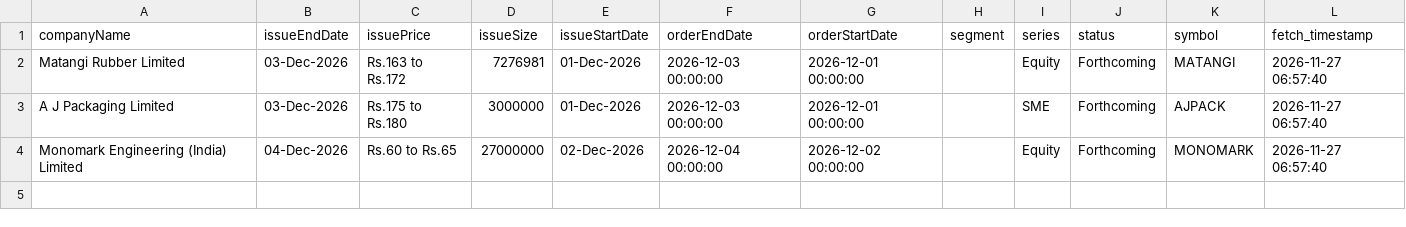
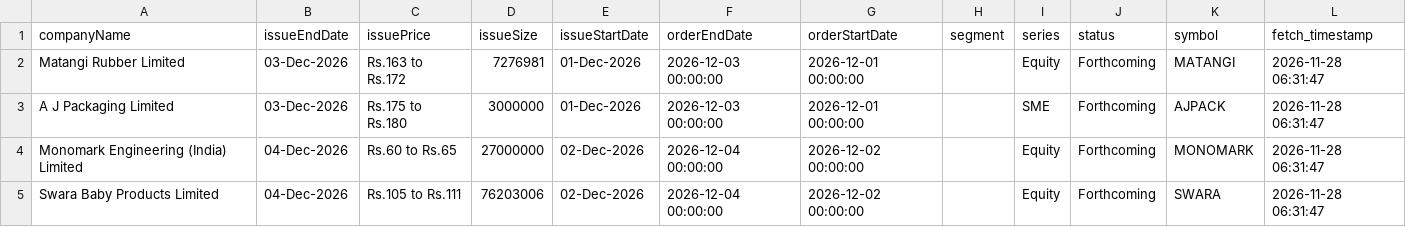
Before and after one commit to DharmGadhiya/MarketMind, a CSV file: backend/Logic Files/nse_ipo_upcoming.csv, drawn as a sheet.

```diff
--- a/backend/Logic Files/nse_ipo_upcoming.csv
+++ b/backend/Logic Files/nse_ipo_upcoming.csv
@@ -1,4 +1,5 @@
 companyName,issueEndDate,issuePrice,issueSize,issueStartDate,orderEndDate,orderStartDate,segment,series,status,symbol,fetch_timestamp
-Matangi Rubber Limited,03-Dec-2026,Rs.163 to Rs.172,7276981,01-Dec-2026,2026-12-03 00:00:00,2026-12-01 00:00:00,,Equity,Forthcoming,MATANGI,2026-11-27 06:57:40
-A J Packaging Limited,03-Dec-2026,Rs.175 to Rs.180,3000000,01-Dec-2026,2026-12-03 00:00:00,2026-12-01 00:00:00,,SME,Forthcoming,AJPACK,2026-11-27 06:57:40
-Monomark Engineering (India) Limited,04-Dec-2026,Rs.60 to Rs.65,27000000,02-Dec-2026,2026-12-04 00:00:00,2026-12-02 00:00:00,,Equity,Forthcoming,MONOMARK,2026-11-27 06:57:40
+Matangi Rubber Limited,03-Dec-2026,Rs.163 to Rs.172,7276981,01-Dec-2026,2026-12-03 00:00:00,2026-12-01 00:00:00,,Equity,Forthcoming,MATANGI,2026-11-28 06:31:47
+A J Packaging Limited,03-Dec-2026,Rs.175 to Rs.180,3000000,01-Dec-2026,2026-12-03 00:00:00,2026-12-01 00:00:00,,SME,Forthcoming,AJPACK,2026-11-28 06:31:47
+Monomark Engineering (India) Limited,04-Dec-2026,Rs.60 to Rs.65,27000000,02-Dec-2026,2026-12-04 00:00:00,2026-12-02 00:00:00,,Equity,Forthcoming,MONOMARK,2026-11-28 06:31:47
+Swara Baby Products Limited,04-Dec-2026,Rs.105 to Rs.111,76203006,02-Dec-2026,2026-12-04 00:00:00,2026-12-02 00:00:00,,Equity,Forthcoming,SWARA,2026-11-28 06:31:47
```
Also changed, not shown: backend/Logic Files/nse_corporate_announcements.csv, backend/Logic Files/nse_ipo_current.csv, 1 other file.
